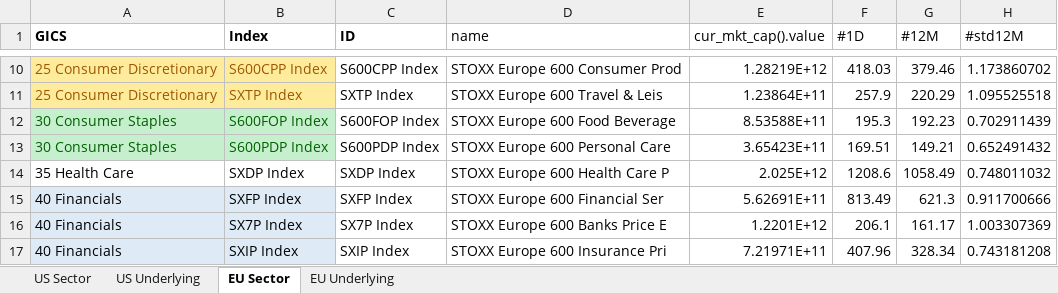
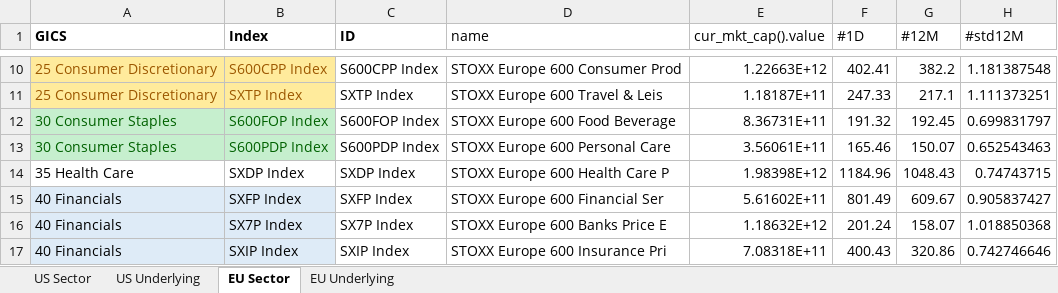
Before and after one commit to ssymhoven/momentum-strategy, an Excel workbook: universe.xlsx, sheet EU Sector, drawn as a sheet; only a part is shown, gaps mark what is left out; values as stored, in another font and other column widths than the file's, no borders; the diff covers the shown part only; the diff names each change by its address in the sheet, - before the commit and + after, or states it on an @@ line.

```diff
--- a/universe.xlsx (sheet EU Sector)
+++ b/universe.xlsx (sheet EU Sector)
-E10 (cur_mkt_cap().value): 1.28219E+12
+E10 (cur_mkt_cap().value): 1.22663E+12
-F10 (#1D): 418.03
+F10 (#1D): 402.41
-G10 (#12M): 379.46
+G10 (#12M): 382.2
-H10 (#std12M): 1.173860702
+H10 (#std12M): 1.181387548
-E11 (cur_mkt_cap().value): 1.23864E+11
+E11 (cur_mkt_cap().value): 1.18187E+11
-F11 (#1D): 257.9
+F11 (#1D): 247.33
-G11 (#12M): 220.29
+G11 (#12M): 217.1
-H11 (#std12M): 1.095525518
+H11 (#std12M): 1.111373251
-E12 (cur_mkt_cap().value): 8.53588E+11
+E12 (cur_mkt_cap().value): 8.36731E+11
-F12 (#1D): 195.3
+F12 (#1D): 191.32
-G12 (#12M): 192.23
+G12 (#12M): 192.45
-H12 (#std12M): 0.702911439
+H12 (#std12M): 0.699831797
-E13 (cur_mkt_cap().value): 3.65423E+11
+E13 (cur_mkt_cap().value): 3.56061E+11
-F13 (#1D): 169.51
+F13 (#1D): 165.46
-G13 (#12M): 149.21
+G13 (#12M): 150.07
-H13 (#std12M): 0.652491432
+H13 (#std12M): 0.652543463
-E14 (cur_mkt_cap().value): 2.025E+12
+E14 (cur_mkt_cap().value): 1.98398E+12
-F14 (#1D): 1208.6
+F14 (#1D): 1184.96
-G14 (#12M): 1058.49
+G14 (#12M): 1048.43
-H14 (#std12M): 0.748011032
+H14 (#std12M): 0.74743715
-E15 (cur_mkt_cap().value): 5.62691E+11
+E15 (cur_mkt_cap().value): 5.61602E+11
-F15 (#1D): 813.49
+F15 (#1D): 801.49
-G15 (#12M): 621.3
+G15 (#12M): 609.67
-H15 (#std12M): 0.911700666
+H15 (#std12M): 0.905837427
-E16 (cur_mkt_cap().value): 1.2201E+12
+E16 (cur_mkt_cap().value): 1.18632E+12
-F16 (#1D): 206.1
+F16 (#1D): 201.24
-G16 (#12M): 161.17
+G16 (#12M): 158.07
-H16 (#std12M): 1.003307369
+H16 (#std12M): 1.018850368
-E17 (cur_mkt_cap().value): 7.21971E+11
+E17 (cur_mkt_cap().value): 7.08318E+11
-F17 (#1D): 407.96
+F17 (#1D): 400.43
-G17 (#12M): 328.34
+G17 (#12M): 320.86
-H17 (#std12M): 0.743181208
+H17 (#std12M): 0.742746646
```
Also changed, not shown: 48 edited cells elsewhere in this sheet, sheet EU Underlying, sheet US Underlying, sheet US Sector, eu_universe.xlsx, us_universe.xlsx, 8 other files.
